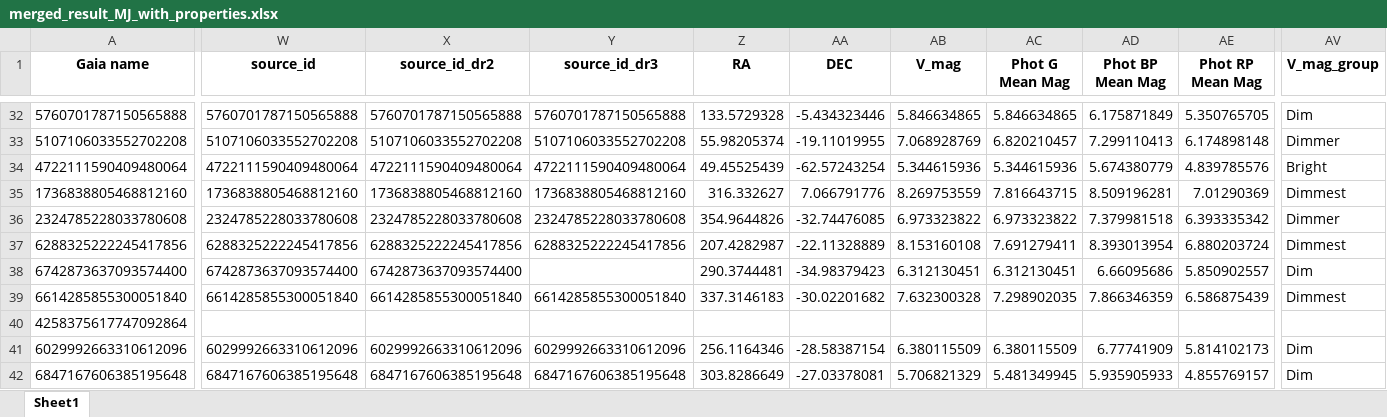
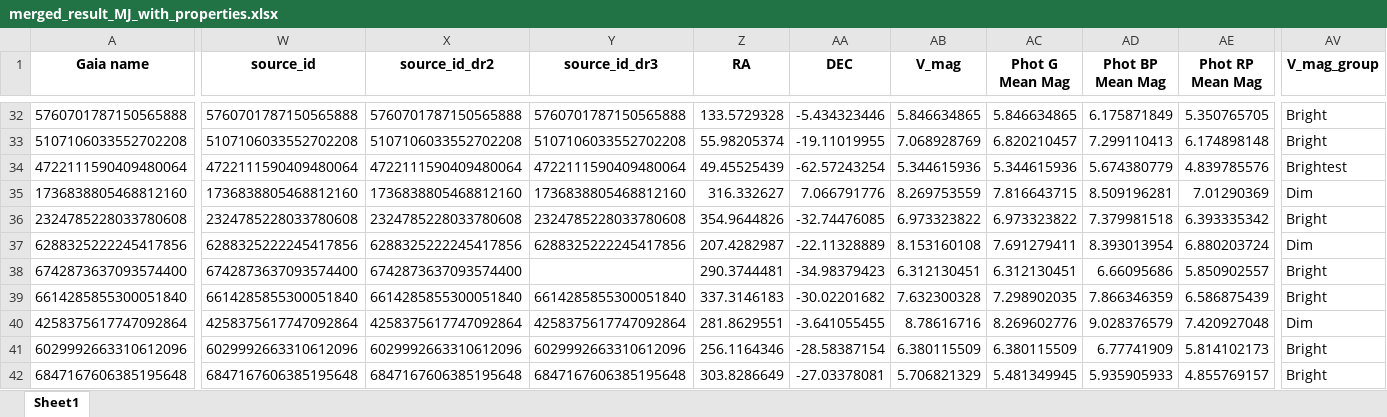
Before and after one commit to exoplanetsdk/2ES_target_selection, an Excel workbook: results/merged_result_MJ_with_properties.xlsx, sheet Sheet1, drawn as a sheet; only a part is shown, gaps mark what is left out; values as stored, in another font and other column widths than the file's, no borders; the diff covers the shown part only; the diff names each change by its address in the sheet, - before the commit and + after, or states it on an @@ line.

Commit message:
full run done
Now I'm going to remove the stars with background stellar contamination. I can do another query on the potentially eligible stars above (with HZ Detection Limit [Earth Mass] < 4), which should reduce substantially the query time and the chance of having connecting issues.

```diff
--- a/results/merged_result_MJ_with_properties.xlsx (sheet Sheet1)
+++ b/results/merged_result_MJ_with_properties.xlsx (sheet Sheet1)
-AV32 (V_mag_group): Dim
+AV32 (V_mag_group): Bright
-AV33 (V_mag_group): Dimmer
+AV33 (V_mag_group): Bright
-AV34 (V_mag_group): Bright
+AV34 (V_mag_group): Brightest
-AV35 (V_mag_group): Dimmest
+AV35 (V_mag_group): Dim
-AV36 (V_mag_group): Dimmer
+AV36 (V_mag_group): Bright
-AV37 (V_mag_group): Dimmest
+AV37 (V_mag_group): Dim
-AV38 (V_mag_group): Dim
+AV38 (V_mag_group): Bright
-AV39 (V_mag_group): Dimmest
+AV39 (V_mag_group): Bright
-W40 (source_id): (empty)
+W40 (source_id): 4258375617747092864
-X40 (source_id_dr2): (empty)
+X40 (source_id_dr2): 4258375617747092864
-Y40 (source_id_dr3): (empty)
+Y40 (source_id_dr3): 4258375617747092864
-Z40 (RA): (empty)
+Z40 (RA): 281.8629551
-AA40 (DEC): (empty)
+AA40 (DEC): -3.641055455
-AB40 (V_mag): (empty)
+AB40 (V_mag): 8.78616716
-AC40 (Phot G Mean Mag): (empty)
+AC40 (Phot G Mean Mag): 8.269602776
-AD40 (Phot BP Mean Mag): (empty)
+AD40 (Phot BP Mean Mag): 9.028376579
-AE40 (Phot RP Mean Mag): (empty)
+AE40 (Phot RP Mean Mag): 7.420927048
-AV40 (V_mag_group): (empty)
+AV40 (V_mag_group): Dim
-AV41:AV42 (V_mag_group): Dim
+AV41:AV42 (V_mag_group): Bright
```
Also changed, not shown: 678 edited cells elsewhere in this sheet, results/test_merged_result_MJ.xlsx, 28 other files.
